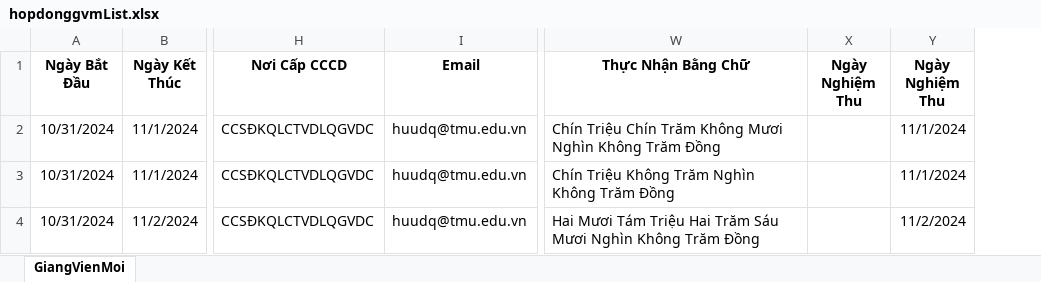
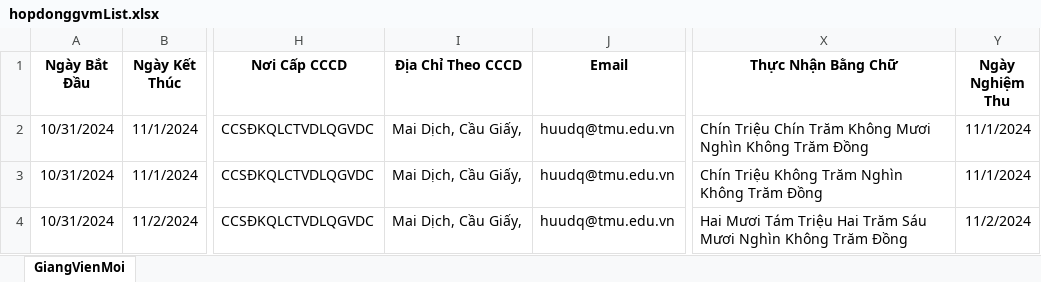
Before and after one commit to trongnghia6/fenckh, an Excel workbook: src/public/exports/hopdonggvmList.xlsx, sheet GiangVienMoi, drawn as a sheet; only a part is shown, gaps mark what is left out; values as stored, in another font and other column widths than the file's, no borders; removed rows and columns are numbered as before the commit, all else as after; the diff names each change by its address in the sheet, - before the commit and + after, or states it on an @@ line.

```diff
--- a/src/public/exports/hopdonggvmList.xlsx (sheet GiangVienMoi)
+++ b/src/public/exports/hopdonggvmList.xlsx (sheet GiangVienMoi)
+column I (Địa Chỉ Theo CCCD), rows 2-4: all Mai Dịch, Cầu Giấy,
-column X (Ngày Nghiệm Thu), empty
```
Also changed, not shown: src/public/exports/PhuLucGiangVienMoi.xlsx, 3 other files.
